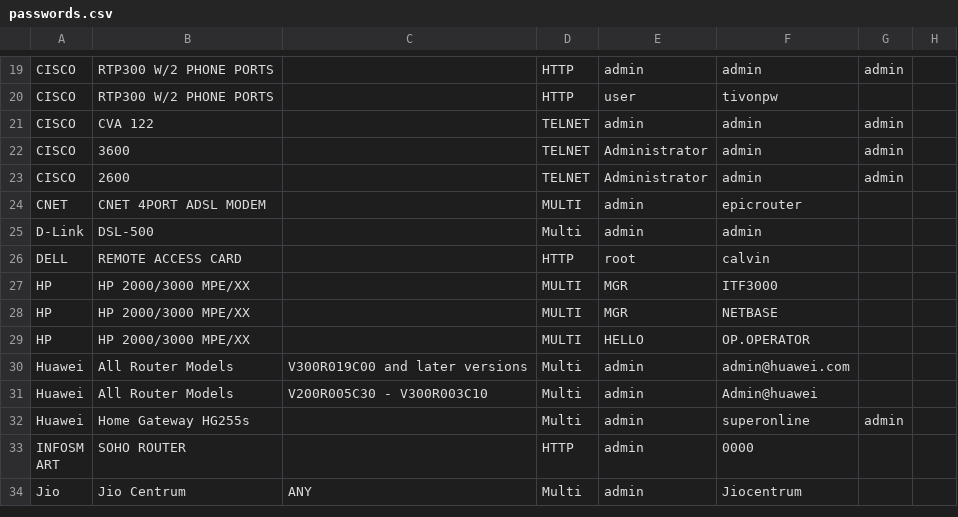
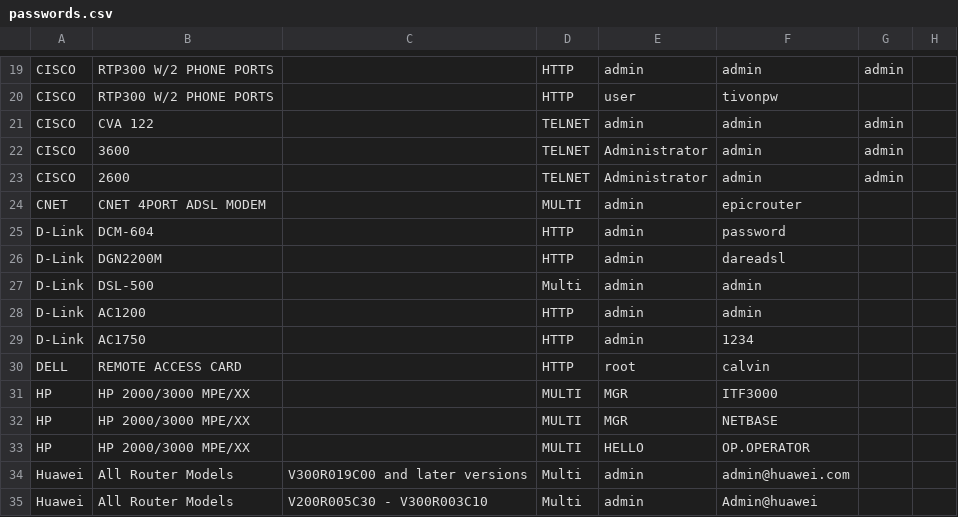
Before and after one commit to many-passwords/many-passwords, a CSV file: passwords.csv, drawn as a sheet; only a part is shown, gaps mark what is left out; the shorter side is filled out with more unchanged rows.

Commit message:
Added some D-Link passwords

```diff
--- a/passwords.csv
+++ b/passwords.csv
@@ -24,3 +24,7 @@ CISCO,2600,,TELNET,Administrator,admin,admin,
 CNET,CNET 4PORT ADSL MODEM,,MULTI,admin,epicrouter,,
+D-Link,DCM-604,,HTTP,admin,password,,
+D-Link,DGN2200M,,HTTP,admin,dareadsl,,
 D-Link,DSL-500,,Multi,admin,admin,,
+D-Link,AC1200,,HTTP,admin,admin,,
+D-Link,AC1750,,HTTP,admin,1234,,
 DELL,REMOTE ACCESS CARD,,HTTP,root,calvin,,
```
